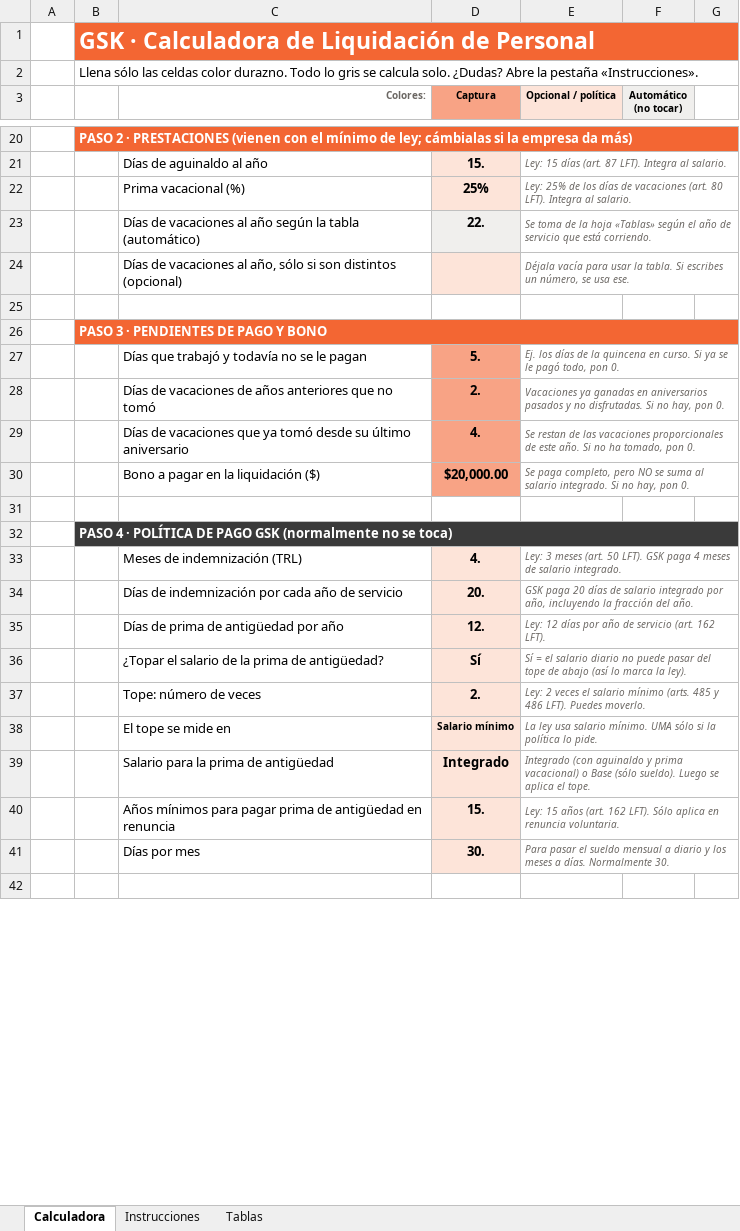
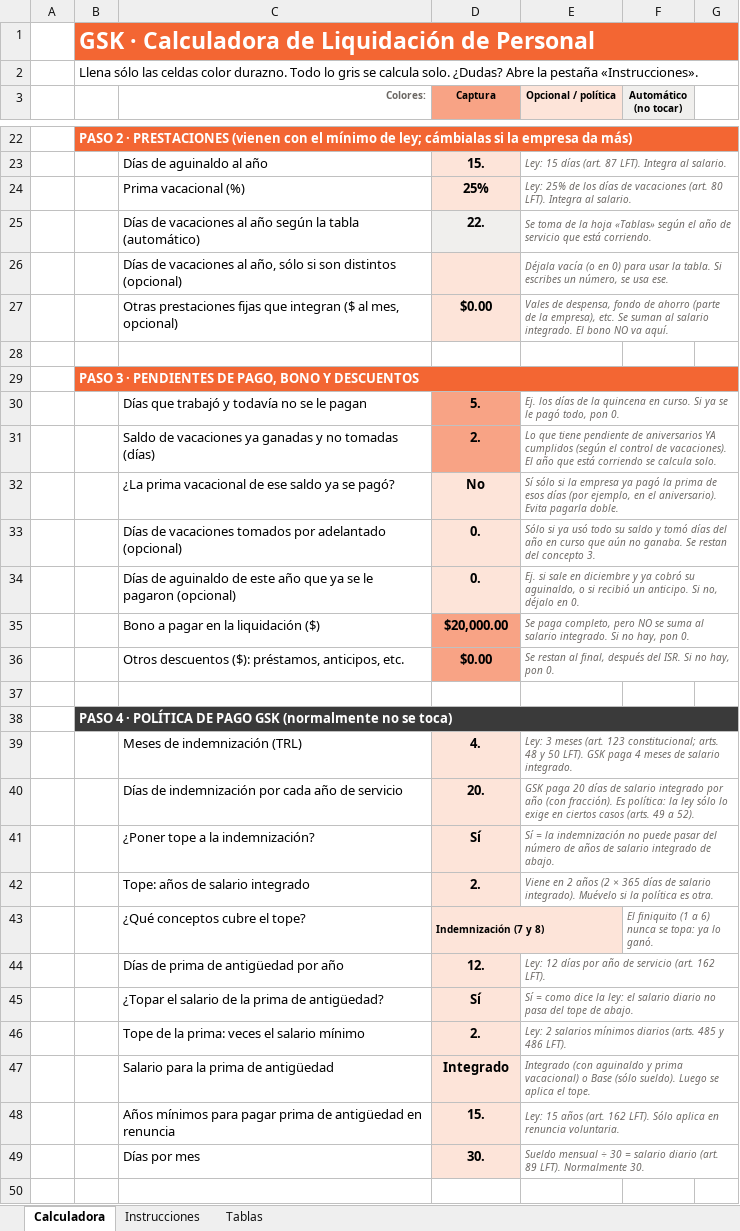
Before and after one commit to aleosuna75-commits/SA, an Excel workbook: liquidacion_gsk/Calculadora_Liquidacion_GSK.xlsx, sheet Calculadora, drawn as a sheet; only a part is shown, gaps mark what is left out; values as stored, in another font and other column widths than the file's, no borders; conditional formats not drawn; removed rows and columns are numbered as before the commit, all else as after; the diff covers the shown part only; the diff names each change by its address in the sheet, - before the commit and + after, or states it on an @@ line.

```diff
--- a/liquidacion_gsk/Calculadora_Liquidacion_GSK.xlsx (sheet Calculadora)
+++ b/liquidacion_gsk/Calculadora_Liquidacion_GSK.xlsx (sheet Calculadora)
-E26 (Opcional / política): Déjala vacía para usar…
+E26 (Opcional / política): Déjala vacía (o en 0) para usar…
+row 27:  |  | Otras prestaciones fijas que integran ($ al mes, opcional) | $0.00 | Vales de despensa, fondo de ahorro (parte de la empresa), etc. Se suman al salario integrado. El bono NO va aquí.
-B29: PASO 3 · PENDIENTES DE PAGO Y BONO
+B29: PASO 3 · PENDIENTES DE PAGO, BONO Y DESCUENTOS
-C31 (Colores:): Días de vacaciones de años anteriores que no tomó
+C31 (Colores:): Saldo de vacaciones ya ganadas y no tomadas (días)
-E31 (Opcional / política): Vacaciones ya ganadas en aniversarios pasados y no disfrutadas. Si no hay, pon 0.
+E31 (Opcional / política): Lo que tiene pendiente de aniversarios YA cumplidos (según el control de vacaciones). El año que está corriendo se calcula solo.
-row 29:  |  | Días de vacaciones que ya tomó desde su último aniversario | 4. | Se restan de las vacaciones proporcionales de este año. Si no ha tomado, pon 0.
+row 32:  |  | ¿La prima vacacional de ese saldo ya se pagó? | No | Sí sólo si la empresa ya pagó la prima de esos días (por ejemplo, en el aniversario). Evita pagarla doble.
+row 33:  |  | Días de vacaciones tomados por adelantado (opcional) | 0. | Sólo si ya usó todo su saldo y tomó días del año en curso que aún no ganaba. Se restan del concepto 3.
+row 34:  |  | Días de aguinaldo de este año que ya se le pagaron (opcional) | 0. | Ej. si sale en diciembre y ya cobró su aguinaldo, o si recibió un anticipo. Si no, déjalo en 0.
+row 36:  |  | Otros descuentos ($): préstamos, anticipos, etc. | $0.00 | Se restan al final, después del ISR. Si no hay, pon 0.
-E39 (Opcional / política): …meses (art. 50 LFT).…
+E39 (Opcional / política): …meses (art. 123 constitucional; arts. 48 y 50 LFT).…
-E40 (Opcional / política): …integrado por año, incluyendo la fracción del año.
+E40 (Opcional / política): …integrado por año (con fracción). Es política: la ley sólo lo exige en ciertos casos (arts. 49 a 52).
+row 41:  |  | ¿Poner tope a la indemnización? | Sí | Sí = la indemnización no puede pasar del número de años de salario integrado de abajo.
+row 42:  |  | Tope: años de salario integrado | 2. | Viene en 2 años (2 × 365 días de salario integrado). Muévelo si la política es otra.
+row 43:  |  | ¿Qué conceptos cubre el tope? | Indemnización (7 y 8) |  | El finiquito (1 a 6) nunca se topa: ya lo ganó.
-E45 (Opcional / política): Sí = el salario diario no puede pasar del tope de abajo (así lo marca la ley).
+E45 (Opcional / política): Sí = como dice la ley: el salario diario no pasa del tope de abajo.
-C46 (Colores:): Tope: número de veces
+C46 (Colores:): Tope de la prima: veces el salario mínimo
-E46 (Opcional / política): Ley: 2 veces el salario mínimo (arts. 485 y 486 LFT). Puedes moverlo.
+E46 (Opcional / política): Ley: 2 salarios mínimos diarios (arts. 485 y 486 LFT).
-row 38:  |  | El tope se mide en | Salario mínimo | La ley usa salario mínimo. UMA sólo si la política lo pide.
-E49 (Opcional / política): Para pasar el sueldo mensual a diario y los meses a días. Normalmente 30.
+E49 (Opcional / política): Sueldo mensual ÷ 30 = salario diario (art. 89 LFT). Normalmente 30.
```
Also changed, not shown: 47 added rows, 8 removed rows, 28 edited cells, cell formats and merged cells elsewhere in this sheet, sheet Tablas, sheet Instrucciones, formulas that keep their value, 1 other file.
